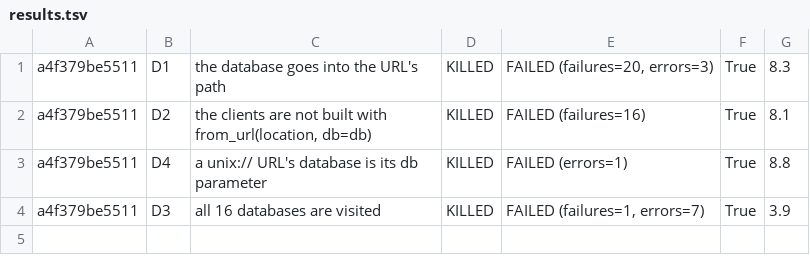
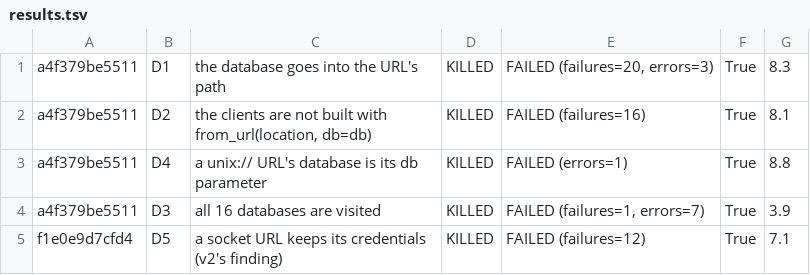
Before and after one commit to Samuel-Effiong/GradeA-dev, a TSV file: docs/evidence/h97-redis-hygiene-all-databases/results.tsv, drawn as a sheet.

```diff
--- a/docs/evidence/h97-redis-hygiene-all-databases/results.tsv
+++ b/docs/evidence/h97-redis-hygiene-all-databases/results.tsv
@@ -4 +4,2 @@ a4f379be5511	D4	a unix:// URL's database is its db parameter	KILLED	FAILED (erro
 a4f379be5511	D3	all 16 databases are visited	KILLED	FAILED (failures=1, errors=7)	True	3.9
+f1e0e9d7cfd4	D5	a socket URL keeps its credentials (v2's finding)	KILLED	FAILED (failures=12)	True	7.1
```
Also changed, not shown: 7 other files.
